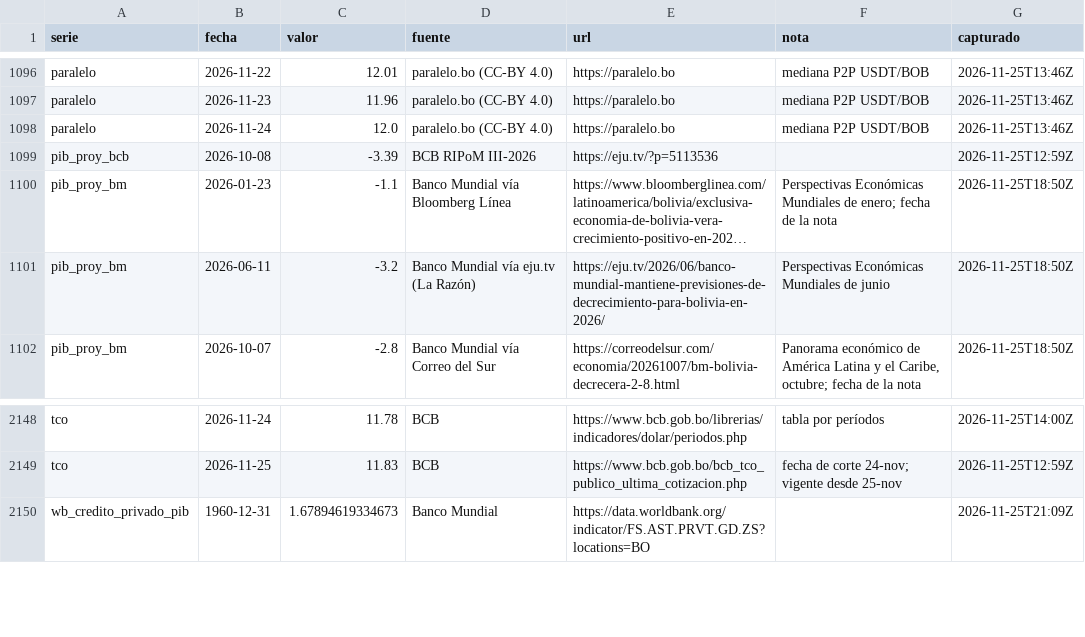
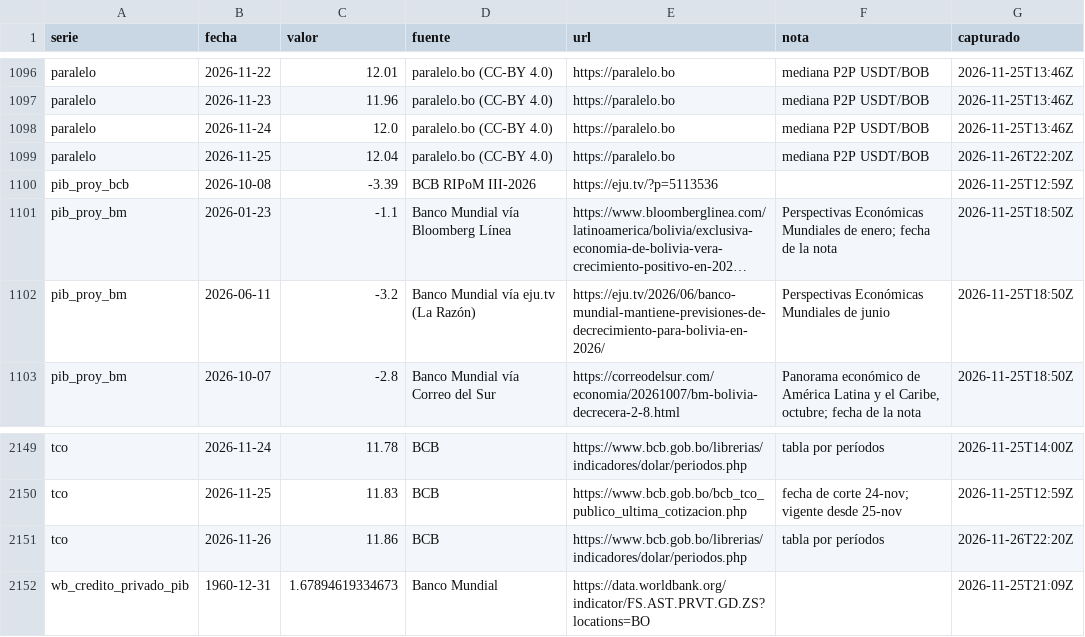
Before and after one commit to Alejandrosczpf/economista-boliviano, a CSV file: data/observaciones.csv, drawn as a sheet; only a part is shown, gaps mark what is left out; long unchanged cells end in ….

```diff
--- a/data/observaciones.csv
+++ b/data/observaciones.csv
@@ -1098,2 +1098,3 @@ paralelo,2026-11-23,11.96,paralelo.bo (CC-BY 4.0),https://paralelo.bo,mediana P2
 paralelo,2026-11-24,12.0,paralelo.bo (CC-BY 4.0),https://paralelo.bo,mediana P2P USDT/BOB,2026-11-25T13:46Z
+paralelo,2026-11-25,12.04,paralelo.bo (CC-BY 4.0),https://paralelo.bo,mediana P2P USDT/BOB,2026-11-26T22:20Z
 pib_proy_bcb,2026-10-08,-3.39,BCB RIPoM III-2026,https://eju.tv/?p=5113536,,2026-11-25T12:59Z
@@ -2149,2 +2150,3 @@ tco,2026-11-24,11.78,BCB,https://www.bcb.gob.bo/librerias/indicadores/dolar/peri
 tco,2026-11-25,11.83,BCB,https://www.bcb.gob.bo/bcb_tco_publico_ultima_cotizacion.php,fecha de corte 24-nov; vigente desde 25-nov,2026-11-25T12:59Z
+tco,2026-11-26,11.86,BCB,https://www.bcb.gob.bo/librerias/indicadores/dolar/periodos.php,tabla por períodos,2026-11-26T22:20Z
 wb_credito_privado_pib,1960-12-31,1.67894619334673,Banco Mundial,https://data.worldbank.org/indicator/FS.AST.PRVT.GD.ZS?locations=BO,,2026-11-25T21:09Z
```
Also changed, not shown: data/indice.csv, 4 other files.
